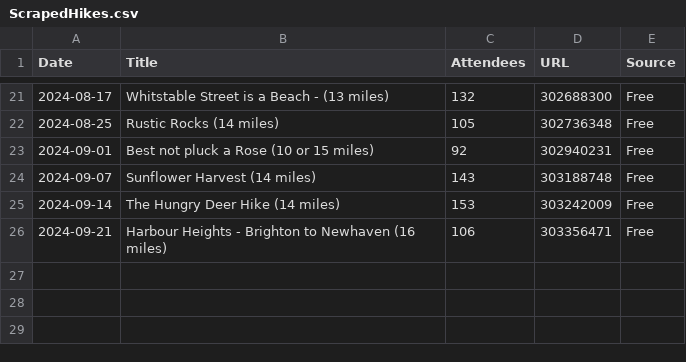
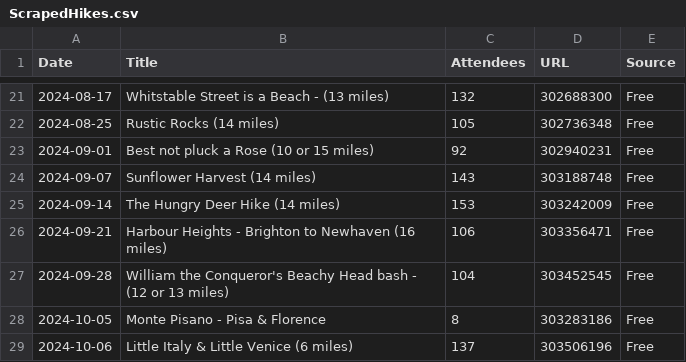
Before and after one commit to james-stuff/chris-map, a CSV file: ScrapedHikes.csv, drawn as a sheet; only a part is shown, gaps mark what is left out.

```diff
--- a/ScrapedHikes.csv
+++ b/ScrapedHikes.csv
@@ -26 +26,4 @@ Date,Title,Attendees,URL,Source
 2024-09-21,Harbour Heights - Brighton to Newhaven (16 miles) ,106,303356471,Free
+2024-09-28,William the Conqueror's Beachy Head bash - (12 or 13 miles) ,104,303452545,Free
+2024-10-05,Monte Pisano - Pisa & Florence ,8,303283186,Free
+2024-10-06,Little Italy & Little Venice (6 miles),137,303506196,Free
```
Also changed, not shown: HikeDetails.csv, 2 other files.
